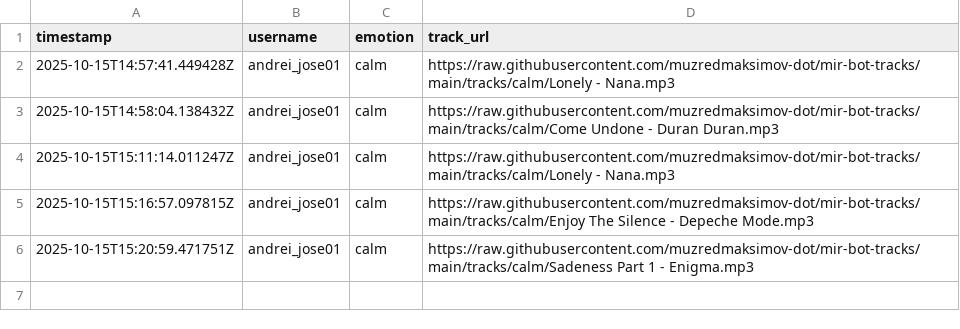
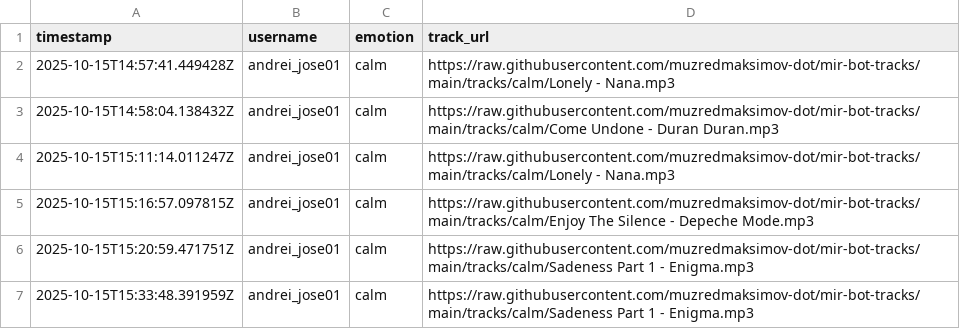
Before and after one commit to muzredmaksimov-dot/mir-bot-tracks, a CSV file: stats/emotions.csv, drawn as a sheet.

Commit message:
add emotion: calm @ 2025-10-15T15:33:48.391959Z

```diff
--- a/stats/emotions.csv
+++ b/stats/emotions.csv
@@ -6 +6,2 @@ timestamp,username,emotion,track_url
 2025-10-15T15:20:59.471751Z,andrei_jose01,calm,https://raw.githubusercontent.com/muzredmaksimov-dot/mir-bot-tracks/main/tracks/calm/Sadeness Part 1 - Enigma.mp3
+2025-10-15T15:33:48.391959Z,andrei_jose01,calm,https://raw.githubusercontent.com/muzredmaksimov-dot/mir-bot-tracks/main/tracks/calm/Sadeness Part 1 - Enigma.mp3
```
